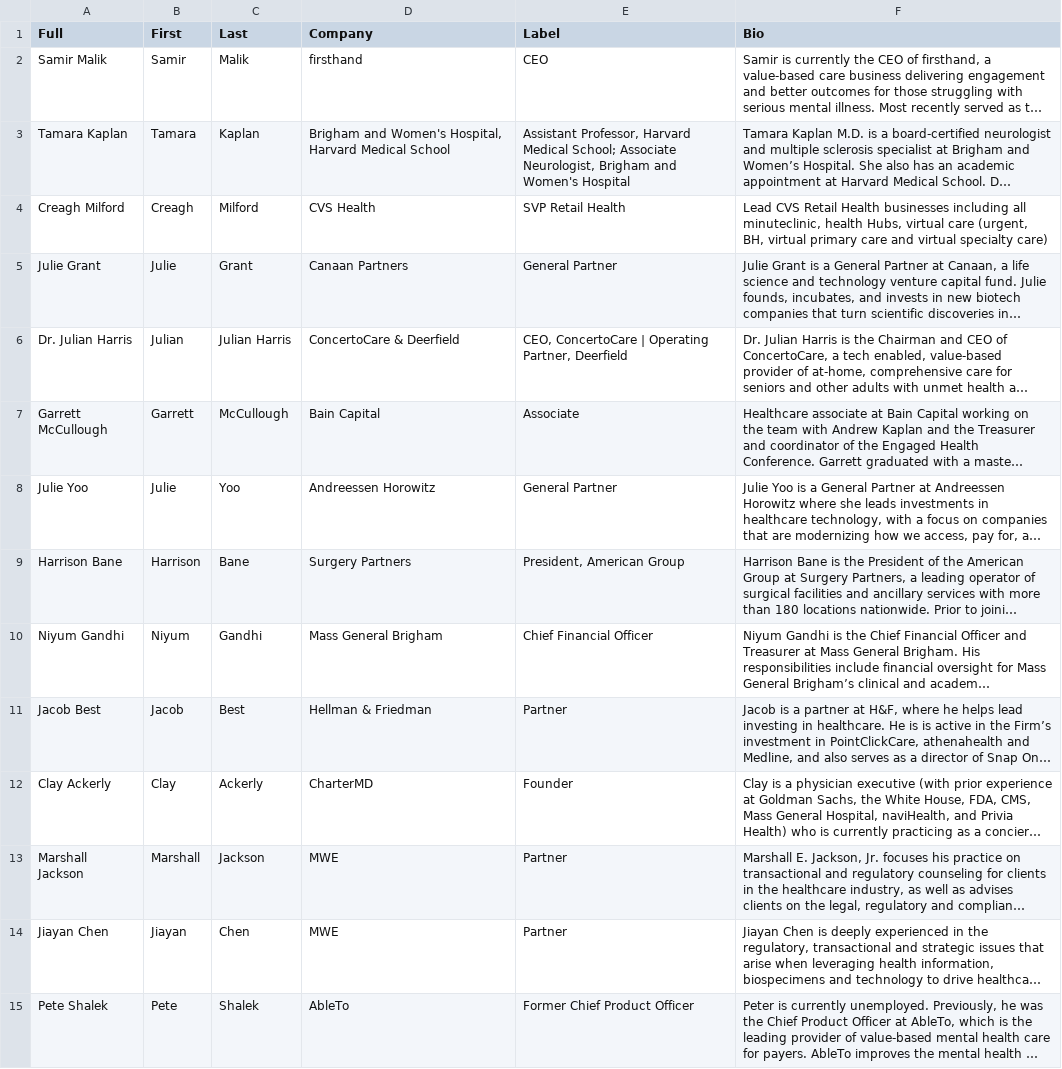
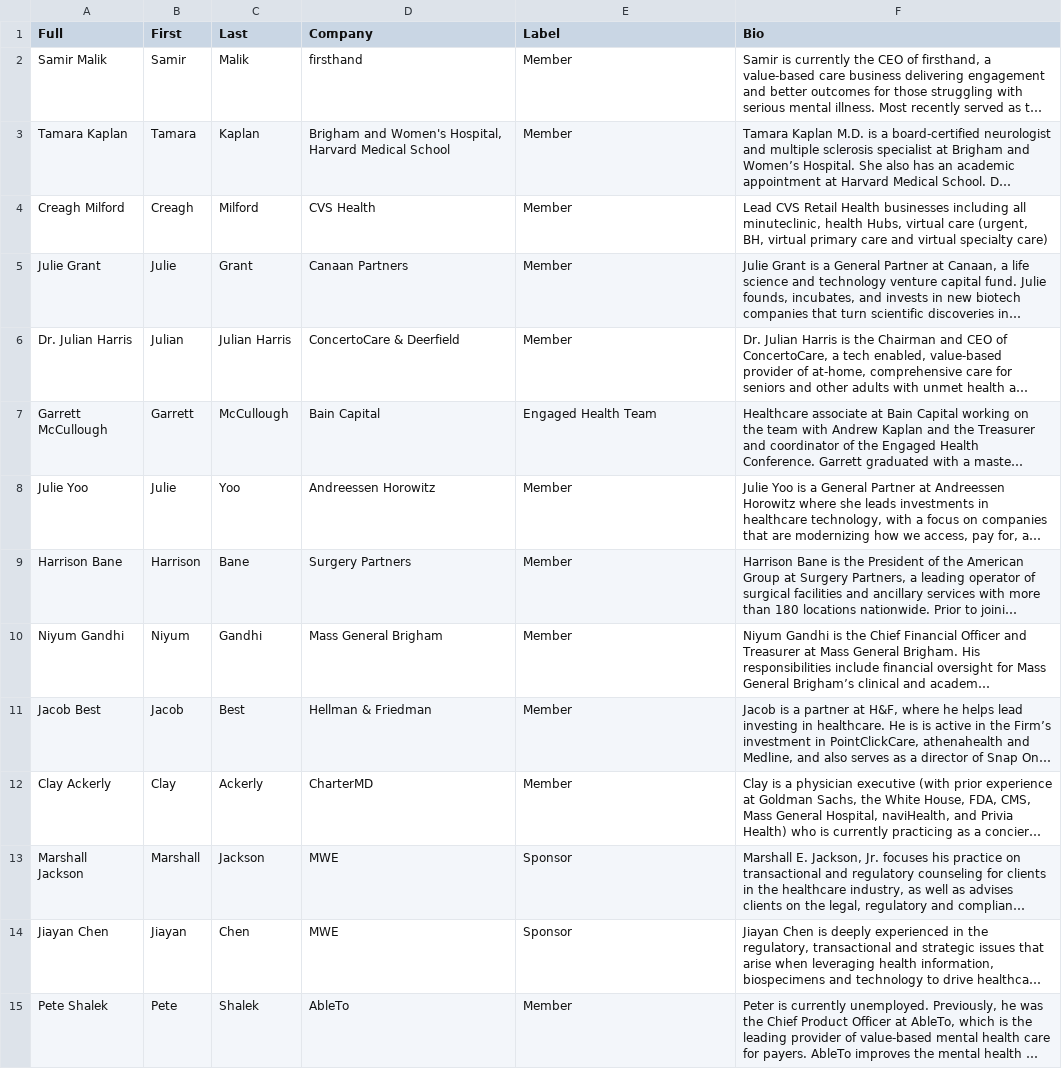
Before and after one commit to wfq2/engagedhealth, a CSV file: cdn/bios.csv, drawn as a sheet; only a part is shown; long unchanged cells end in …; the diff covers the shown part only; the diff names each change by its address in the sheet, - before the commit and + after, or states it on an @@ line.

Commit message:
bios

```diff
--- a/cdn/bios.csv
+++ b/cdn/bios.csv
-E2 (Label): CEO
+E2 (Label): Member
-E3 (Label): Assistant Professor, Harvard Medical School; Associate Neurologist, Brigham and Women's Hospital
+E3 (Label): Member
-E4 (Label): SVP Retail Health
+E4 (Label): Member
-E5 (Label): General Partner
+E5 (Label): Member
-E6 (Label): CEO, ConcertoCare | Operating Partner, Deerfield
+E6 (Label): Member
-E7 (Label): Associate
+E7 (Label): Engaged Health Team
-E8 (Label): General Partner
+E8 (Label): Member
-E9 (Label): President, American Group
+E9 (Label): Member
-E10 (Label): Chief Financial Officer
+E10 (Label): Member
-E11 (Label): Partner
+E11 (Label): Member
-E12 (Label): Founder
+E12 (Label): Member
-E13:E14 (Label): Partner
+E13:E14 (Label): Sponsor
-E15 (Label): Former Chief Product Officer
+E15 (Label): Member
```
Also changed, not shown: 16 edited cells elsewhere in this file.
